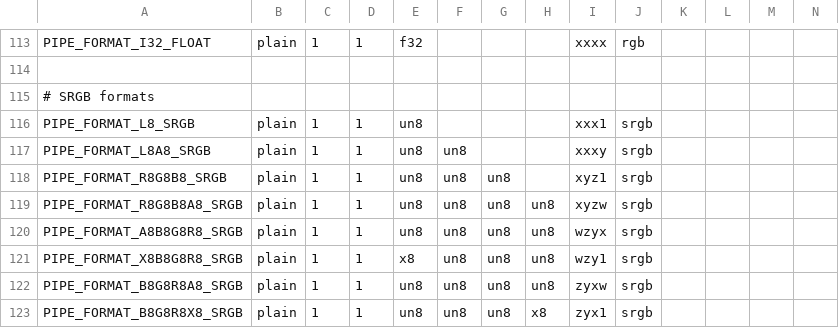
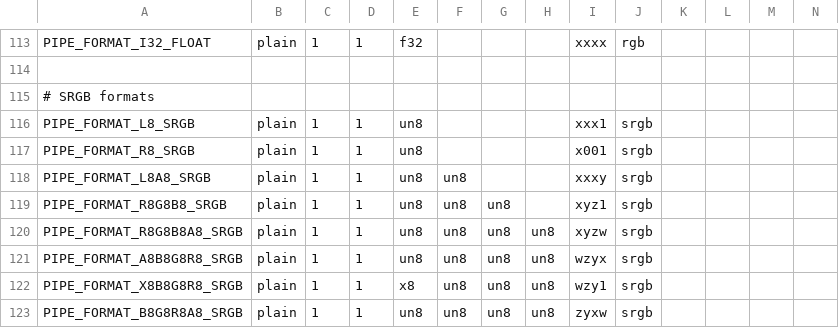
Before and after one commit to openharmony/third_party_mesa3d, a CSV file: src/gallium/auxiliary/util/u_format.csv, drawn as a sheet; only a part is shown, gaps mark what is left out; the shorter side is filled out with more unchanged rows; rows hold the shown columns only; the diff names each change by its address in the sheet, - before the commit and + after, or states it on an @@ line.

Commit message:
Gallium: Add format PIPE_FORMAT_R8_SRGB
This format is needed to support EXT_texture_sRGB_R8. THe patch adds a new
format enum, the format entries in Gallium and and svga, the mapping between
sRGB and linear formats, and tests.

  v2: - add mapping to linear format for PIPE_FORMATR_R8_SRGB
  v3: - Add texture format to svga format table since otherwise building
        mesa will fail when this driver is enabled. It was not tested
        whether the extension actually works.
  v4: - svga: remove the SVGA specific format definitions and table entries
        and only add correct the location of PIPE_FORMAT_R8_SRGB in the
        format_conversion_table (Ilia Mirkin)
      - Split patch (1/2) to separate Gallium part and mesa/st part.
        (Roland Scheidegger)
      - Trim the commit message to only contain the relevant parts from the
        split.
  v5: - svga: correct location of PIPE_FORMAT_SRGB_R8 (Ilia Mirkin)

Signed-off-by: Gert Wollny <gert.wollny@collabora.com>
Reviewed-by: Roland Scheidegger <sroland@vmware.com>
Reviewed-by: Ilia Mirkin <imirkin@alum.mit.edu>

```diff
--- a/src/gallium/auxiliary/util/u_format.csv
+++ b/src/gallium/auxiliary/util/u_format.csv
+row 117: PIPE_FORMAT_R8_SRGB | plain | 1 | 1 | un8 |  |  |  | x001 | srgb
```
Also changed, not shown: 4 other files.
